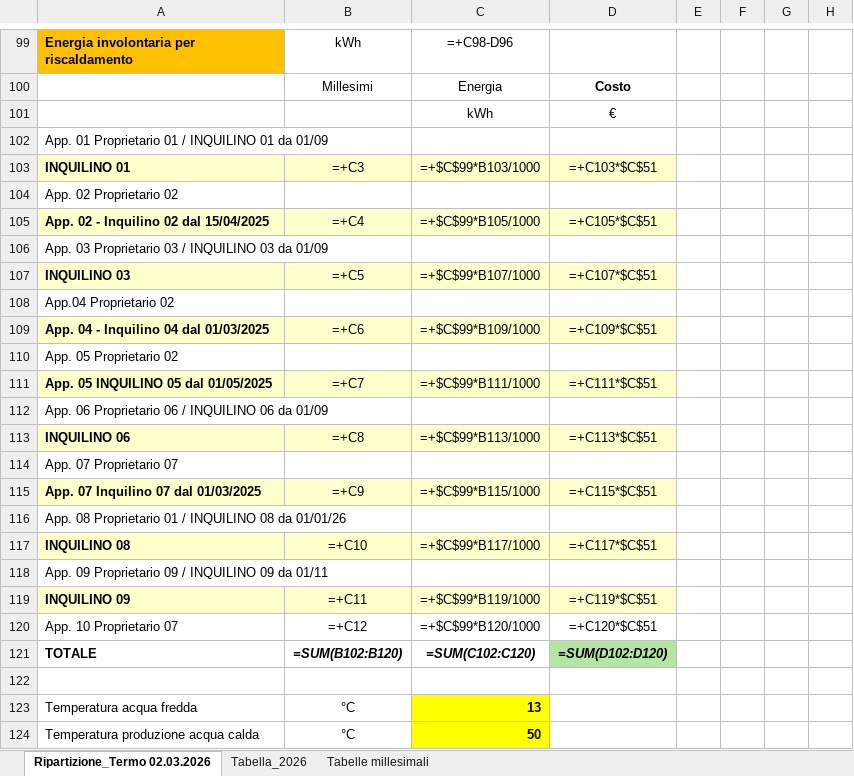
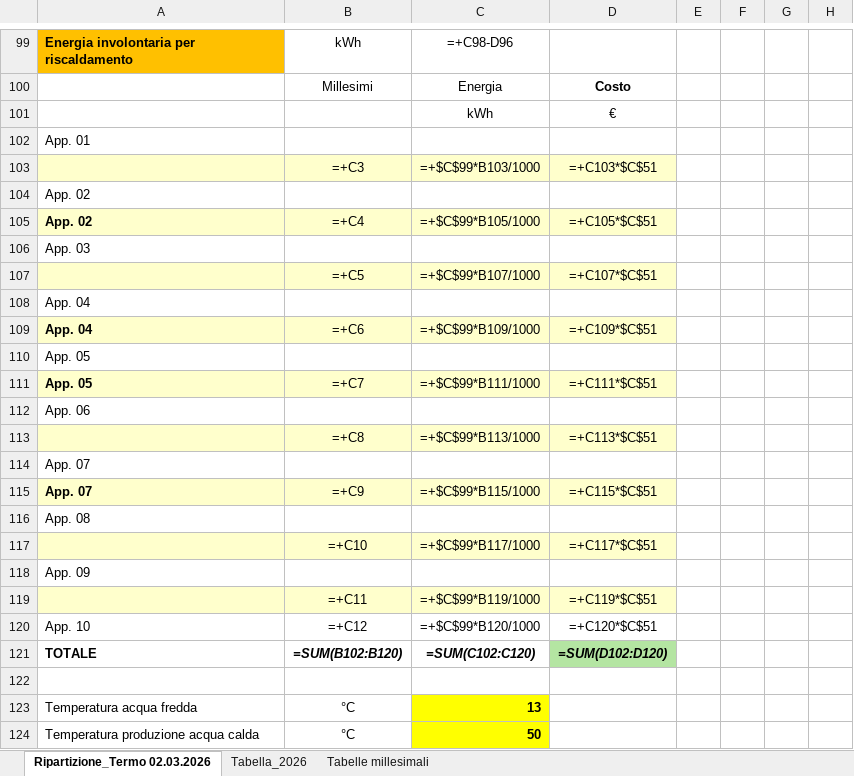
Before and after one commit to gjed/siemens-converter, an Excel workbook: src/siemens_converter/template.xlsx, sheet Ripartizione_Termo 02.03.2026, drawn as a sheet; only a part is shown, gaps mark what is left out; values as stored, in another font and other column widths than the file's, no borders; formulas without a stored value are shown as written; the diff covers the shown part only; the diff names each change by its address in the sheet, - before the commit and + after, or states it on an @@ line.

```diff
--- a/src/siemens_converter/template.xlsx (sheet Ripartizione_Termo 02.03.2026)
+++ b/src/siemens_converter/template.xlsx (sheet Ripartizione_Termo 02.03.2026)
-A102: App. 01 Proprietario 01 / INQUILINO 01 da 01/09
+A102: App. 01
-A103: INQUILINO 01
+A103: (empty)
-A104: App. 02 Proprietario 02
+A104: App. 02
-A105: App. 02 - Inquilino 02 dal 15/04/2025
+A105: App. 02
-A106: App. 03 Proprietario 03 / INQUILINO 03 da 01/09
+A106: App. 03
-A107: INQUILINO 03
+A107: (empty)
-A108: App.04 Proprietario 02
+A108: App. 04
-A109: App. 04 - Inquilino 04 dal 01/03/2025
+A109: App. 04
-A110: App. 05 Proprietario 02
+A110: App. 05
-A111: App. 05 INQUILINO 05 dal 01/05/2025
+A111: App. 05
-A112: App. 06 Proprietario 06 / INQUILINO 06 da 01/09
+A112: App. 06
-A113: INQUILINO 06
+A113: (empty)
-A114: App. 07 Proprietario 07
+A114: App. 07
-A115: App. 07 Inquilino 07 dal 01/03/2025
+A115: App. 07
-A116: App. 08 Proprietario 01 / INQUILINO 08 da 01/01/26
+A116: App. 08
-A117: INQUILINO 08
+A117: (empty)
-A118: App. 09 Proprietario 09 / INQUILINO 09 da 01/11
+A118: App. 09
-A119: INQUILINO 09
+A119: (empty)
-A120: App. 10 Proprietario 07
+A120: App. 10
```
Also changed, not shown: 133 edited cells elsewhere in this sheet, 2 other files.
